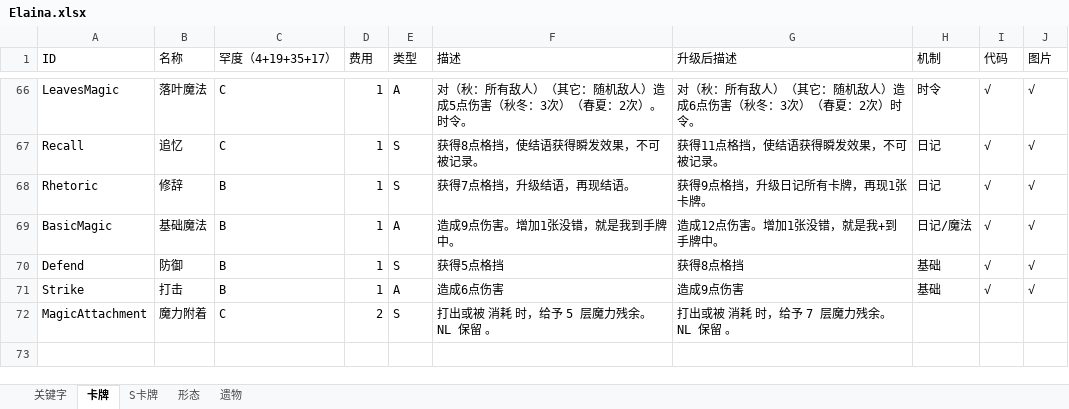
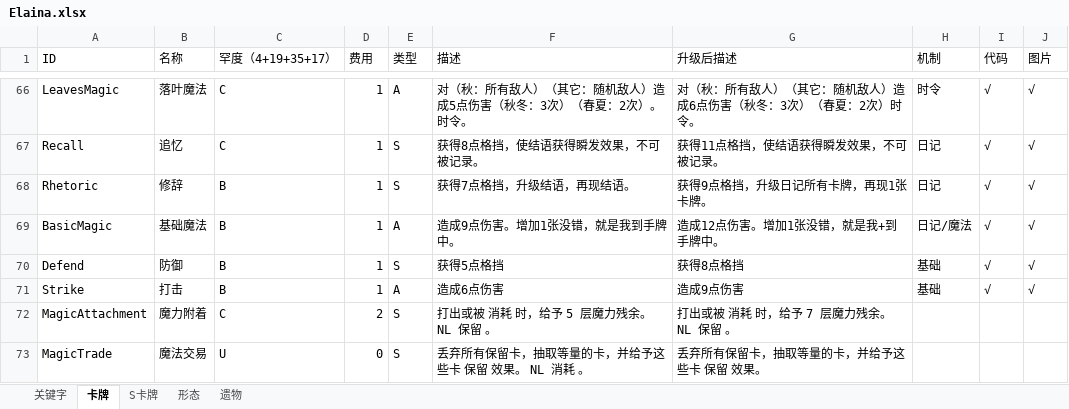
Before and after one commit to fe11n/ElainaInSpire, an Excel workbook: Elaina.xlsx, sheet 卡牌, drawn as a sheet; only a part is shown, gaps mark what is left out; values as stored, in another font and other column widths than the file's, no borders; the diff names each change by its address in the sheet, - before the commit and + after, or states it on an @@ line.

```diff
--- a/Elaina.xlsx (sheet 卡牌)
+++ b/Elaina.xlsx (sheet 卡牌)
+row 73: MagicTrade | 魔法交易 | U | 0 | S | 丢弃所有保留卡，抽取等量的卡，并给予这些卡 保留 效果。 NL 消耗 。 | 丢弃所有保留卡，抽取等量的卡，并给予这些卡 保留 效果。
```
Also changed, not shown: 13 other files.
